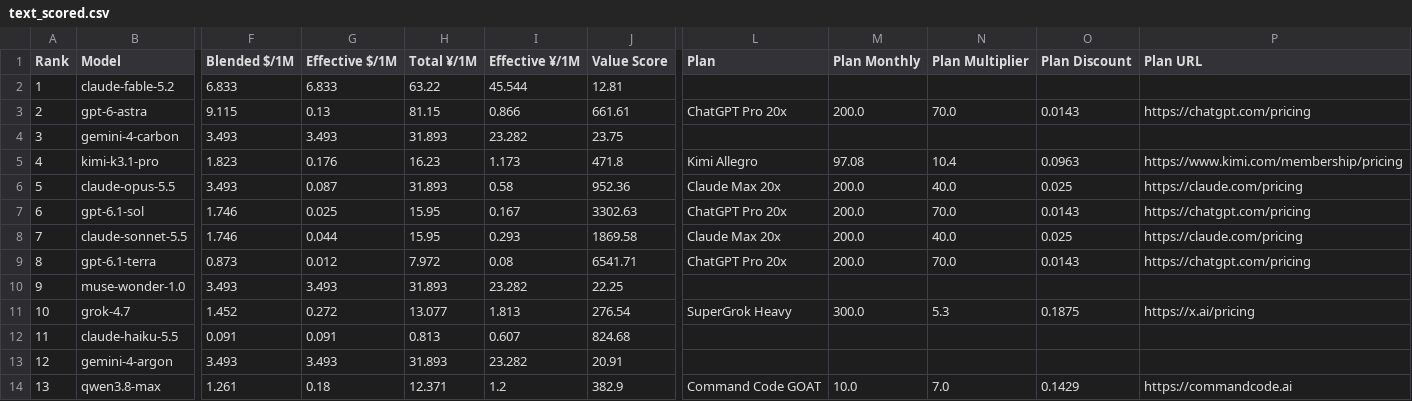
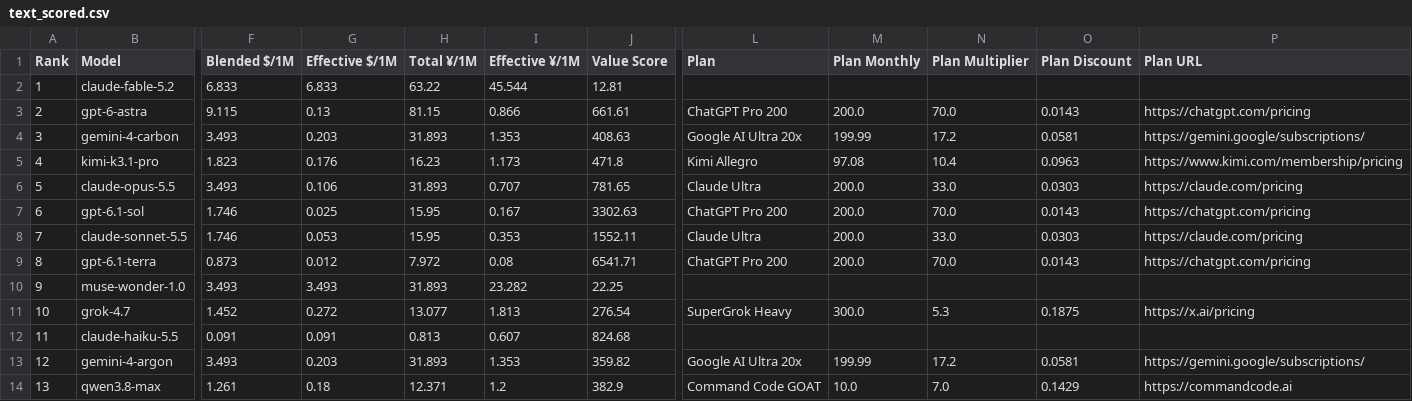
Before and after one commit to AVA-2568/AI-Benchmark, a CSV file: results/text_scored.csv, drawn as a sheet; only a part is shown, gaps mark what is left out; the diff covers the shown part only; the diff names each change by its address in the sheet, - before the commit and + after, or states it on an @@ line.

```diff
--- a/results/text_scored.csv
+++ b/results/text_scored.csv
-L3 (Plan): ChatGPT Pro 20x
+L3 (Plan): ChatGPT Pro 200
-G4 (Effective $/1M): 3.493
+G4 (Effective $/1M): 0.203
-I4 (Effective ¥/1M): 23.282
+I4 (Effective ¥/1M): 1.353
-J4 (Value Score): 23.75
+J4 (Value Score): 408.63
-L4 (Plan): (empty)
+L4 (Plan): Google AI Ultra 20x
-M4 (Plan Monthly): (empty)
+M4 (Plan Monthly): 199.99
-N4 (Plan Multiplier): (empty)
+N4 (Plan Multiplier): 17.2
-O4 (Plan Discount): (empty)
+O4 (Plan Discount): 0.0581
-P4 (Plan URL): (empty)
+P4 (Plan URL): https://gemini.google/subscriptions/
-G6 (Effective $/1M): 0.087
+G6 (Effective $/1M): 0.106
-I6 (Effective ¥/1M): 0.58
+I6 (Effective ¥/1M): 0.707
-J6 (Value Score): 952.36
+J6 (Value Score): 781.65
-L6 (Plan): Claude Max 20x
+L6 (Plan): Claude Ultra
-N6 (Plan Multiplier): 40.0
+N6 (Plan Multiplier): 33.0
-O6 (Plan Discount): 0.025
+O6 (Plan Discount): 0.0303
-L7 (Plan): ChatGPT Pro 20x
+L7 (Plan): ChatGPT Pro 200
-G8 (Effective $/1M): 0.044
+G8 (Effective $/1M): 0.053
-I8 (Effective ¥/1M): 0.293
+I8 (Effective ¥/1M): 0.353
-J8 (Value Score): 1869.58
+J8 (Value Score): 1552.11
-L8 (Plan): Claude Max 20x
+L8 (Plan): Claude Ultra
-N8 (Plan Multiplier): 40.0
+N8 (Plan Multiplier): 33.0
-O8 (Plan Discount): 0.025
+O8 (Plan Discount): 0.0303
-L9 (Plan): ChatGPT Pro 20x
+L9 (Plan): ChatGPT Pro 200
-G13 (Effective $/1M): 3.493
+G13 (Effective $/1M): 0.203
-I13 (Effective ¥/1M): 23.282
+I13 (Effective ¥/1M): 1.353
-J13 (Value Score): 20.91
+J13 (Value Score): 359.82
-L13 (Plan): (empty)
+L13 (Plan): Google AI Ultra 20x
-M13 (Plan Monthly): (empty)
+M13 (Plan Monthly): 199.99
-N13 (Plan Multiplier): (empty)
+N13 (Plan Multiplier): 17.2
-O13 (Plan Discount): (empty)
+O13 (Plan Discount): 0.0581
-P13 (Plan URL): (empty)
+P13 (Plan URL): https://gemini.google/subscriptions/
```
Also changed, not shown: 25 edited cells elsewhere in this file, results/general_scored.csv, results/value_scored.csv, 9 other files.
